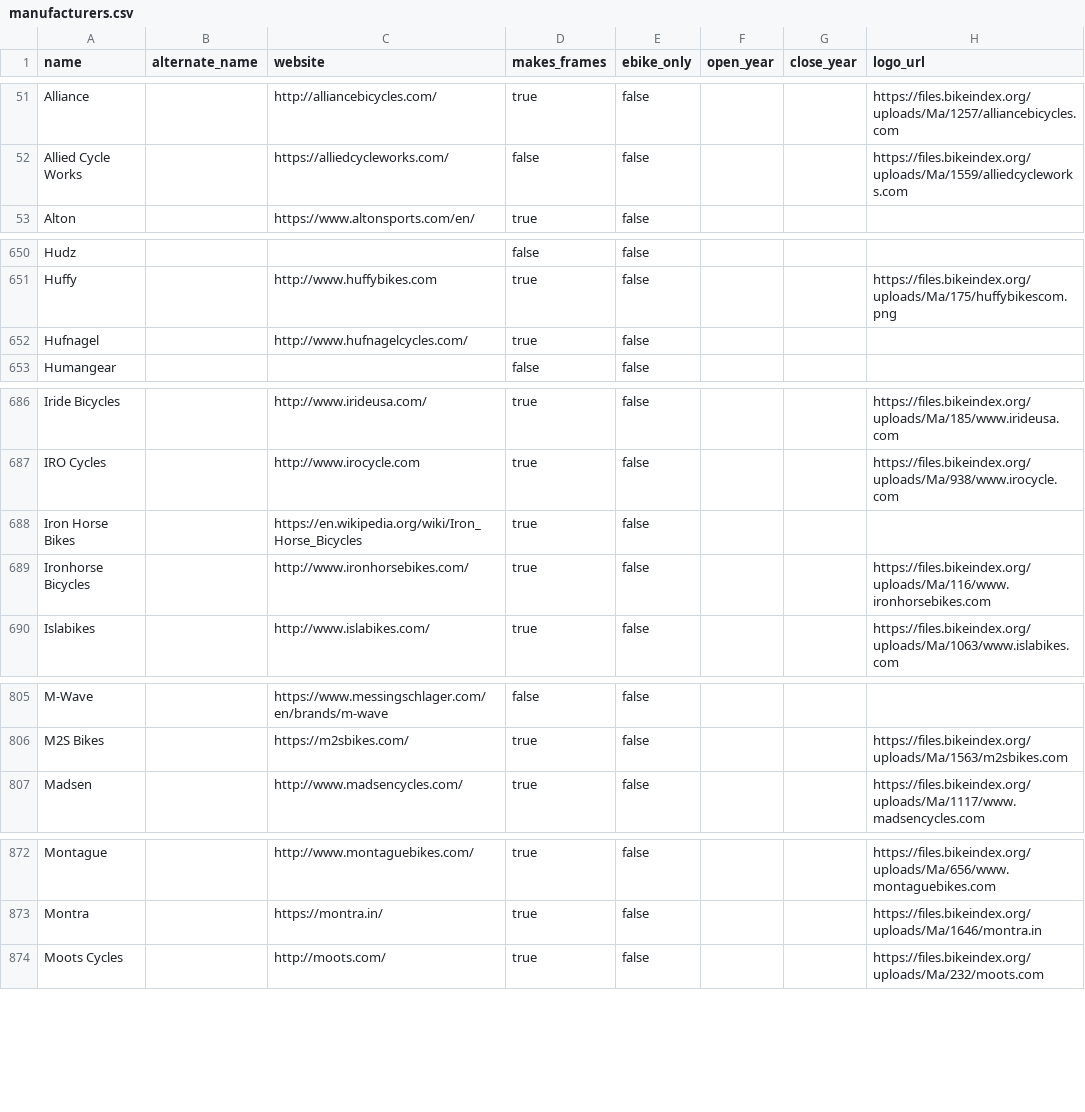
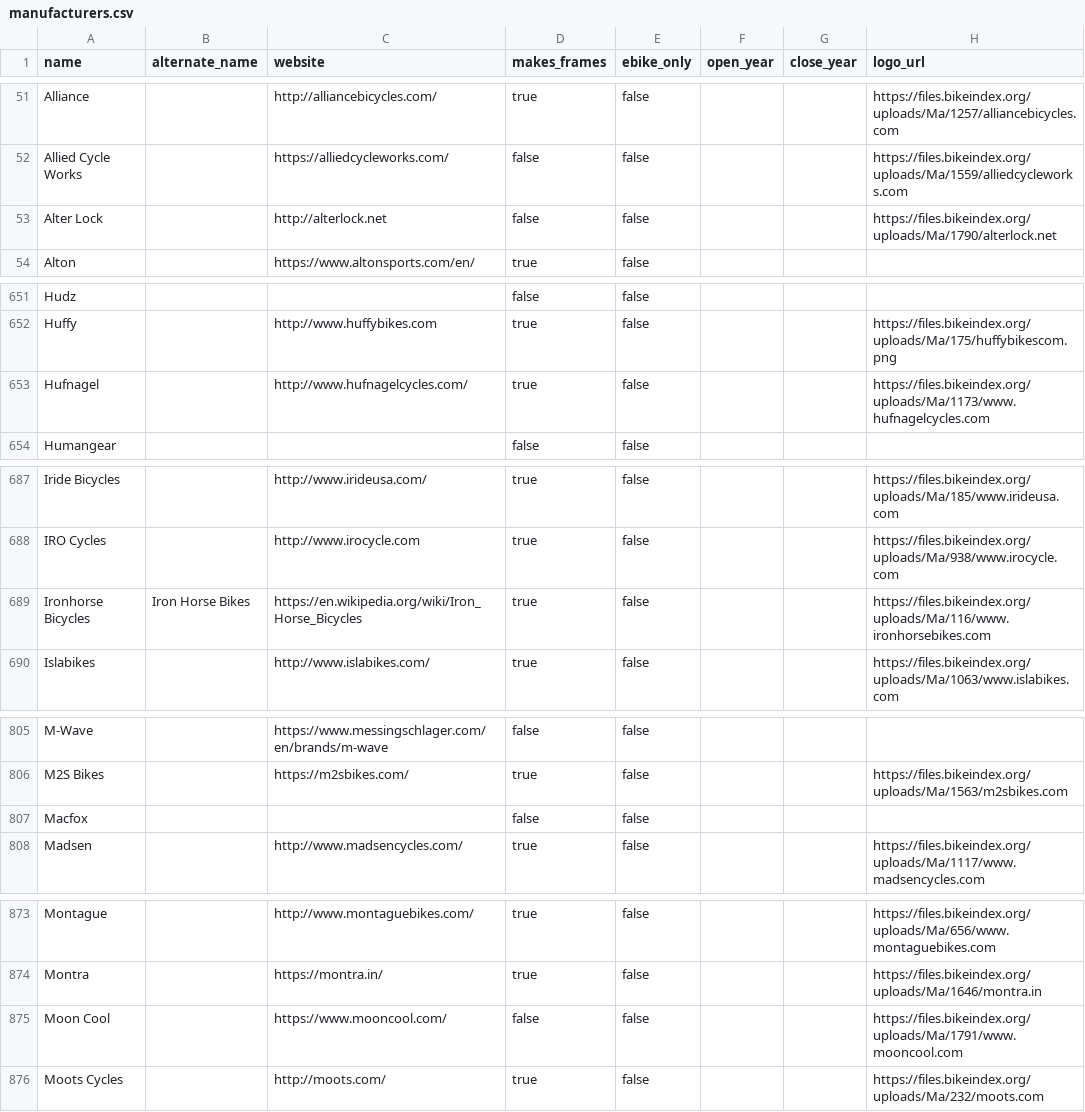
Before and after one commit to bikeindex/resources, a CSV file: manufacturers.csv, drawn as a sheet; only a part is shown, gaps mark what is left out; the diff covers the shown part only.

Commit message:
Bump ruby version (#22)
Also, pull updated manufacturers from bikeindex.

```diff
--- a/manufacturers.csv
+++ b/manufacturers.csv
@@ -52,2 +52,3 @@ Alliance,,http://alliancebicycles.com/,true,false,,,https://files.bikeindex.org/
 Allied Cycle Works,,https://alliedcycleworks.com/,false,false,,,https://files.bikeindex.org/uploads/Ma/1559/alliedcycleworks.com
+Alter Lock,,http://alterlock.net,false,false,,,https://files.bikeindex.org/uploads/Ma/1790/alterlock.net
 Alton,,https://www.altonsports.com/en/,true,false,,,
@@ -651,3 +652,3 @@ Hudz,,,false,false,,,
 Huffy,,http://www.huffybikes.com,true,false,,,https://files.bikeindex.org/uploads/Ma/175/huffybikescom.png
-Hufnagel,,http://www.hufnagelcycles.com/,true,false,,,
+Hufnagel,,http://www.hufnagelcycles.com/,true,false,,,https://files.bikeindex.org/uploads/Ma/1173/www.hufnagelcycles.com
 Humangear,,,false,false,,,
@@ -687,4 +688,3 @@ Iride Bicycles,,http://www.irideusa.com/,true,false,,,https://files.bikeindex.or
 IRO Cycles,,http://www.irocycle.com,true,false,,,https://files.bikeindex.org/uploads/Ma/938/www.irocycle.com
-Iron Horse Bikes,,https://en.wikipedia.org/wiki/Iron_Horse_Bicycles,true,false,,,
-Ironhorse Bicycles,,http://www.ironhorsebikes.com/,true,false,,,https://files.bikeindex.org/uploads/Ma/116/www.ironhorsebikes.com
+Ironhorse Bicycles,Iron Horse Bikes,https://en.wikipedia.org/wiki/Iron_Horse_Bicycles,true,false,,,https://files.bikeindex.org/uploads/Ma/116/www.ironhorsebikes.com
 Islabikes,,http://www.islabikes.com/,true,false,,,https://files.bikeindex.org/uploads/Ma/1063/www.islabikes.com
@@ -806,2 +806,3 @@ M-Wave,,https://www.messingschlager.com/en/brands/m-wave,false,false,,,
 M2S Bikes,,https://m2sbikes.com/,true,false,,,https://files.bikeindex.org/uploads/Ma/1563/m2sbikes.com
+Macfox,,,false,false,,,
 Madsen,,http://www.madsencycles.com/,true,false,,,https://files.bikeindex.org/uploads/Ma/1117/www.madsencycles.com
@@ -873,2 +874,3 @@ Montague,,http://www.montaguebikes.com/,true,false,,,https://files.bikeindex.org
 Montra,,https://montra.in/,true,false,,,https://files.bikeindex.org/uploads/Ma/1646/montra.in
+Moon Cool,,https://www.mooncool.com/,false,false,,,https://files.bikeindex.org/uploads/Ma/1791/www.mooncool.com
 Moots Cycles,,http://moots.com/,true,false,,,https://files.bikeindex.org/uploads/Ma/232/moots.com
```
Also changed, not shown: 5 edited cells elsewhere in this file, 4 other files.
